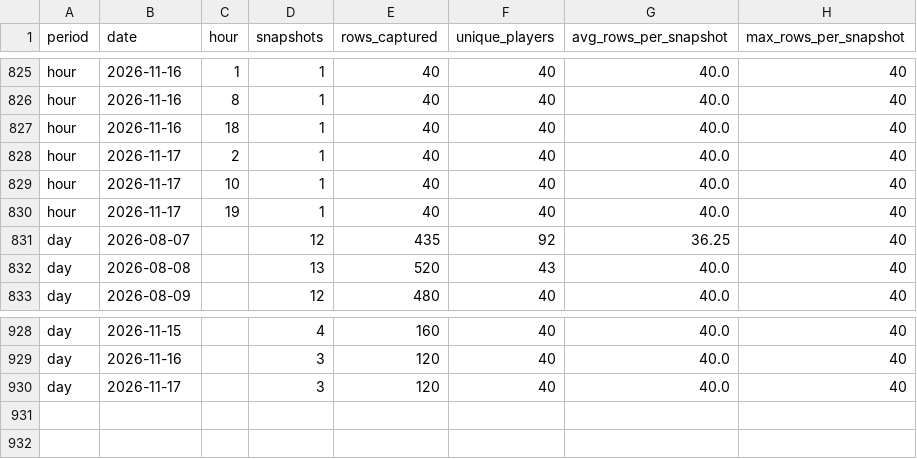
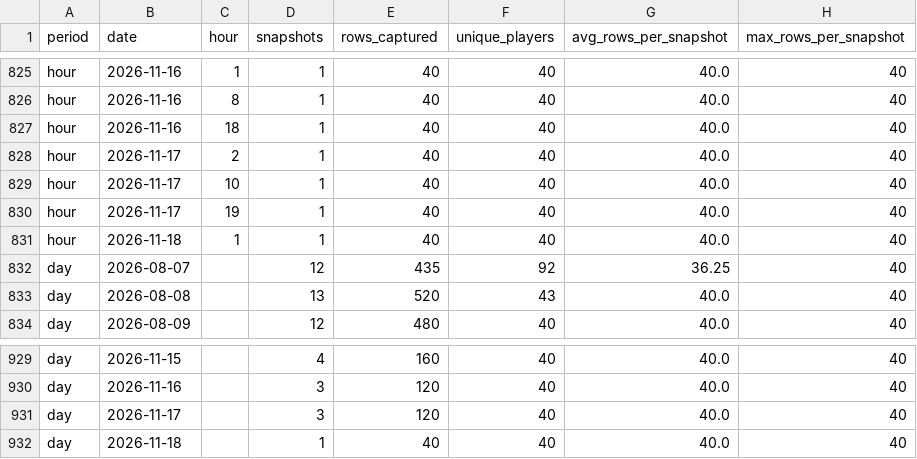
Before and after one commit to elnaipe2025-pixel/ggpoker-leaderboard, a CSV file: leaderboard_traffic.csv, drawn as a sheet; only a part is shown, gaps mark what is left out.

```diff
--- a/leaderboard_traffic.csv
+++ b/leaderboard_traffic.csv
@@ -830,2 +830,3 @@ hour,2026-11-17,10,1,40,40,40.0,40
 hour,2026-11-17,19,1,40,40,40.0,40
+hour,2026-11-18,1,1,40,40,40.0,40
 day,2026-08-07,,12,435,92,36.25,40
@@ -930 +931,2 @@ day,2026-11-16,,3,120,40,40.0,40
 day,2026-11-17,,3,120,40,40.0,40
+day,2026-11-18,,1,40,40,40.0,40
```
Also changed, not shown: 3 other files.
